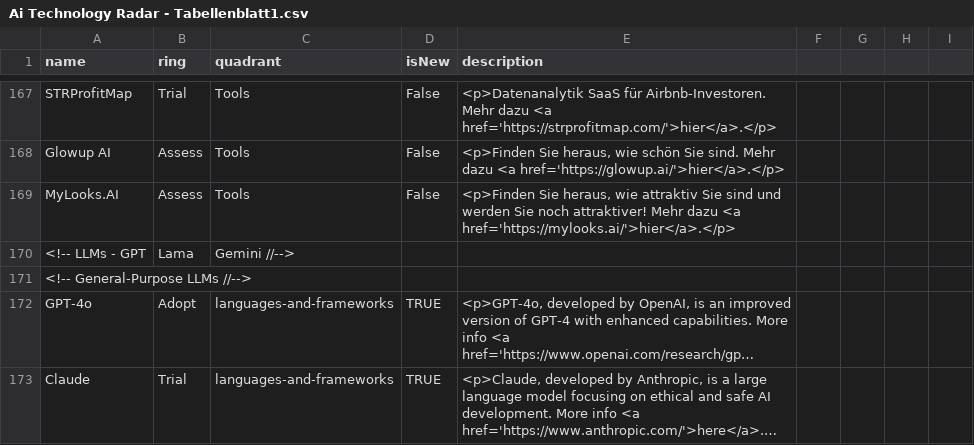
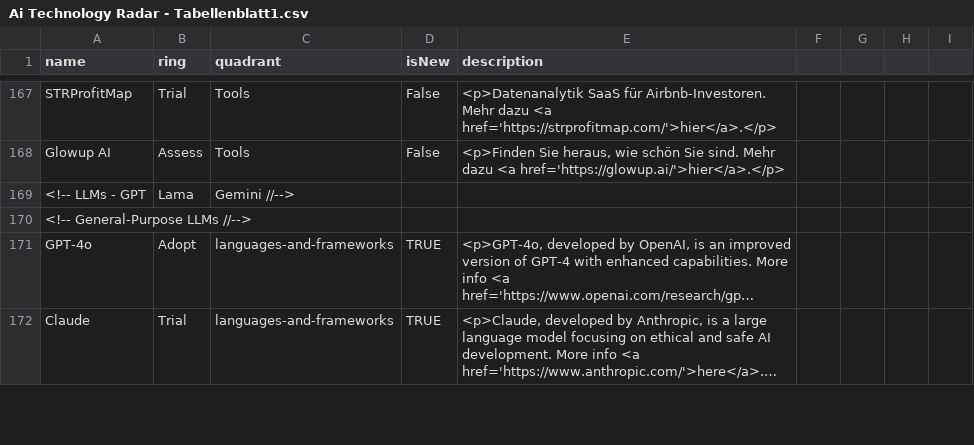
Before and after one commit to iOllek/AI-Tech-Radar, a CSV file: Ai Technology Radar - Tabellenblatt1.csv, drawn as a sheet; only a part is shown, gaps mark what is left out; long unchanged cells end in …; the diff names each change by its address in the sheet, - before the commit and + after, or states it on an @@ line.

Commit message:
Update Ai Technology Radar - Tabellenblatt1.csv

```diff
--- a/Ai Technology Radar - Tabellenblatt1.csv
+++ b/Ai Technology Radar - Tabellenblatt1.csv
-row 169: MyLooks.AI | Assess | Tools | False | <p>Finden Sie heraus, wie attraktiv Sie sind und werden Sie noch attraktiver! Mehr dazu <a href='https://mylooks.ai/'>hier</a>.</p>
```
